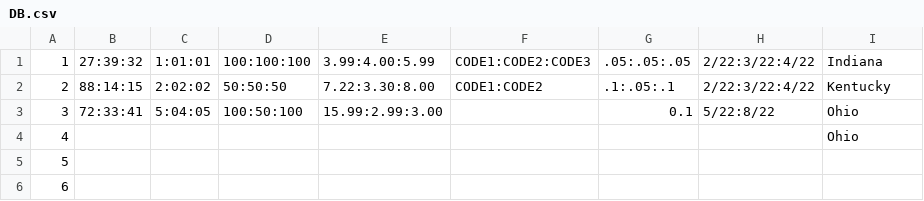
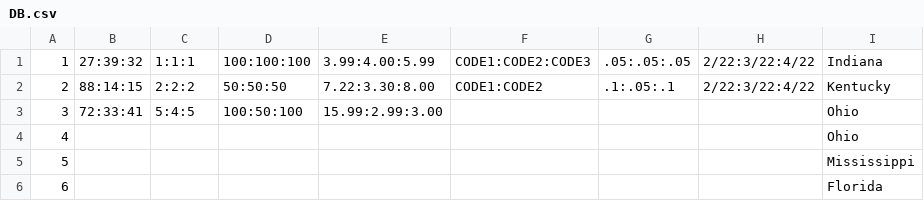
Before and after one commit to rhit-brillew/CSSE374-HW1, a CSV file: DB.csv, drawn as a sheet.

```diff
--- a/DB.csv
+++ b/DB.csv
@@ -1,6 +1,6 @@
-1,27:39:32,1:01:01,100:100:100,3.99:4.00:5.99,CODE1:CODE2:CODE3,.05:.05:.05,2/22:3/22:4/22,Indiana
-2,88:14:15,2:02:02,50:50:50,7.22:3.30:8.00,CODE1:CODE2,.1:.05:.1,2/22:3/22:4/22,Kentucky
-3,72:33:41,5:04:05,100:50:100,15.99:2.99:3.00,,0.1,5/22:8/22,Ohio
+1,27:39:32,1:1:1,100:100:100,3.99:4.00:5.99,CODE1:CODE2:CODE3,.05:.05:.05,2/22:3/22:4/22,Indiana
+2,88:14:15,2:2:2,50:50:50,7.22:3.30:8.00,CODE1:CODE2,.1:.05:.1,2/22:3/22:4/22,Kentucky
+3,72:33:41,5:4:5,100:50:100,15.99:2.99:3.00,,,,Ohio
 4,,,,,,,,Ohio
-5,,,,,,,,
-6,,,,,,,,
+5,,,,,,,,Mississippi
+6,,,,,,,,Florida
```
Also changed, not shown: 4 other files.
